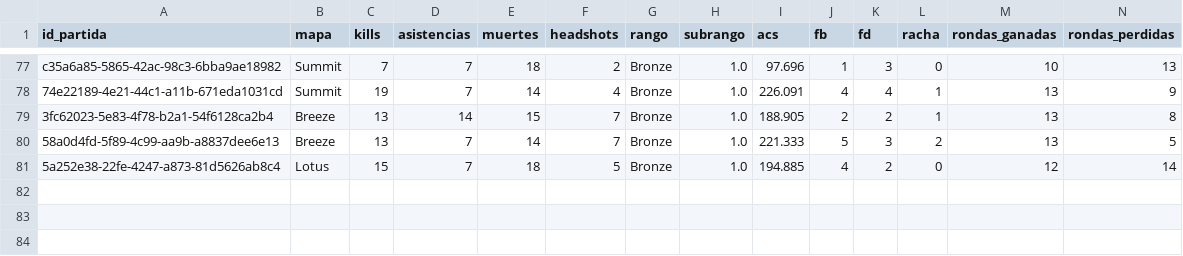
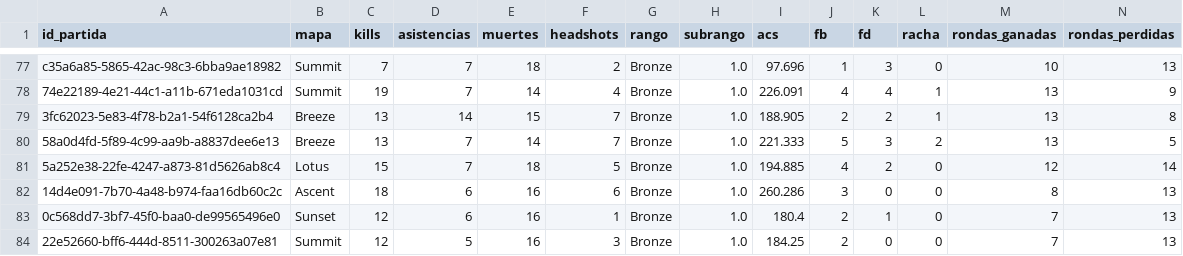
Before and after one commit to arondax/Proyecto-analisis, a CSV file: data/procesado/dataset_ingest_Cryboy.csv, drawn as a sheet; only a part is shown, gaps mark what is left out; rows hold the shown columns only; the diff names each change by its address in the sheet, - before the commit and + after, or states it on an @@ line.

```diff
--- a/data/procesado/dataset_ingest_Cryboy.csv
+++ b/data/procesado/dataset_ingest_Cryboy.csv
+row 82: 14d4e091-7b70-4a48-b974-faa16db60c2c | Ascent | 18 | 6 | 16 | 6 | Bronze | 1.0 | 260.286 | 3 | 0 | 0 | 8 | 13
+row 83: 0c568dd7-3bf7-45f0-baa0-de99565496e0 | Sunset | 12 | 6 | 16 | 1 | Bronze | 1.0 | 180.4 | 2 | 1 | 0 | 7 | 13
+row 84: 22e52660-bff6-444d-8511-300263a07e81 | Summit | 12 | 5 | 16 | 3 | Bronze | 1.0 | 184.25 | 2 | 0 | 0 | 7 | 13
```
Also changed, not shown: data/procesado/dataset_ingest_Areevaaloツ.csv, data/procesado/dataset_ingest_VadyaJoker.csv, 11 other files.
